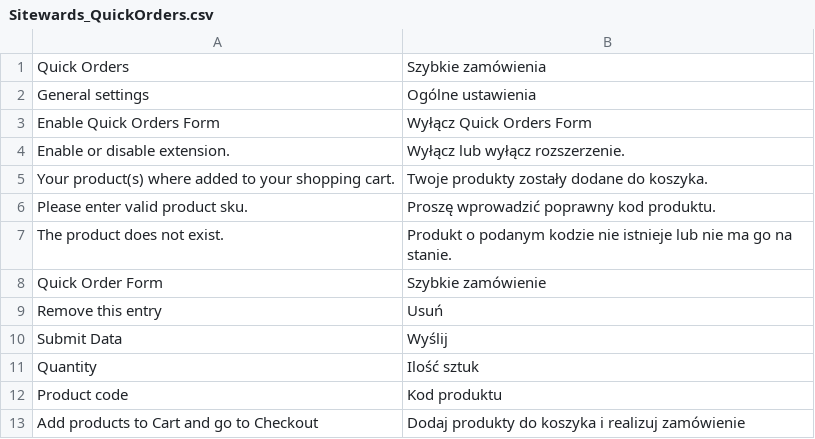
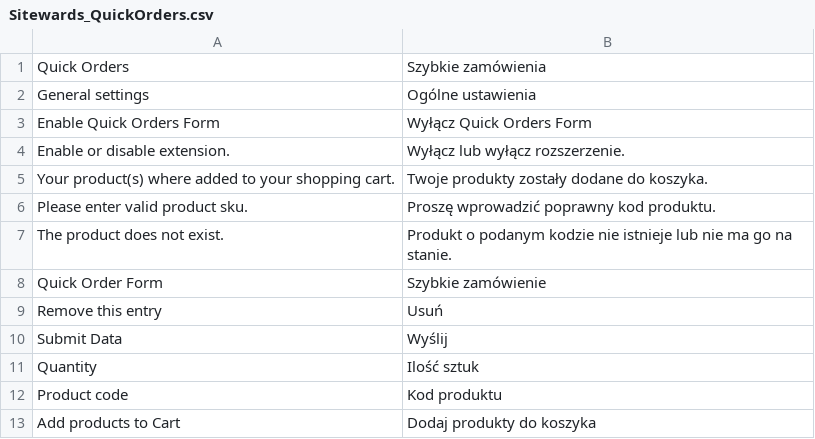
Before and after one commit to sitewards/QuickOrders, a CSV file: app/locale/pl_PL/Sitewards_QuickOrders.csv, drawn as a sheet; removed rows and columns are numbered as before the commit, all else as after; the diff names each change by its address in the sheet, - before the commit and + after, or states it on an @@ line.

Commit message:
translation message

```diff
--- a/app/locale/pl_PL/Sitewards_QuickOrders.csv
+++ b/app/locale/pl_PL/Sitewards_QuickOrders.csv
-row 13: Add products to Cart and go to Checkout | Dodaj produkty do koszyka i realizuj zamówienie
+row 13: Add products to Cart | Dodaj produkty do koszyka
```
